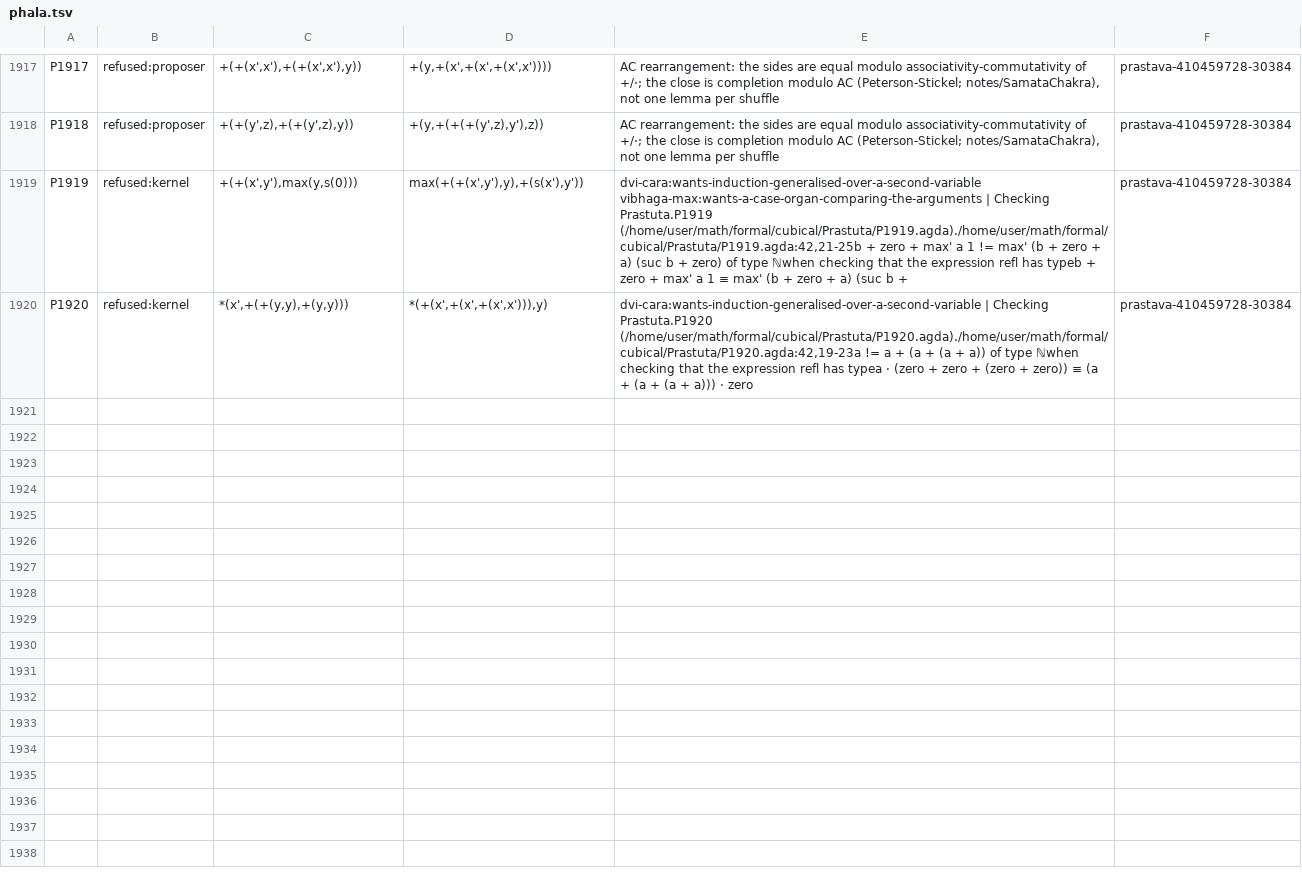
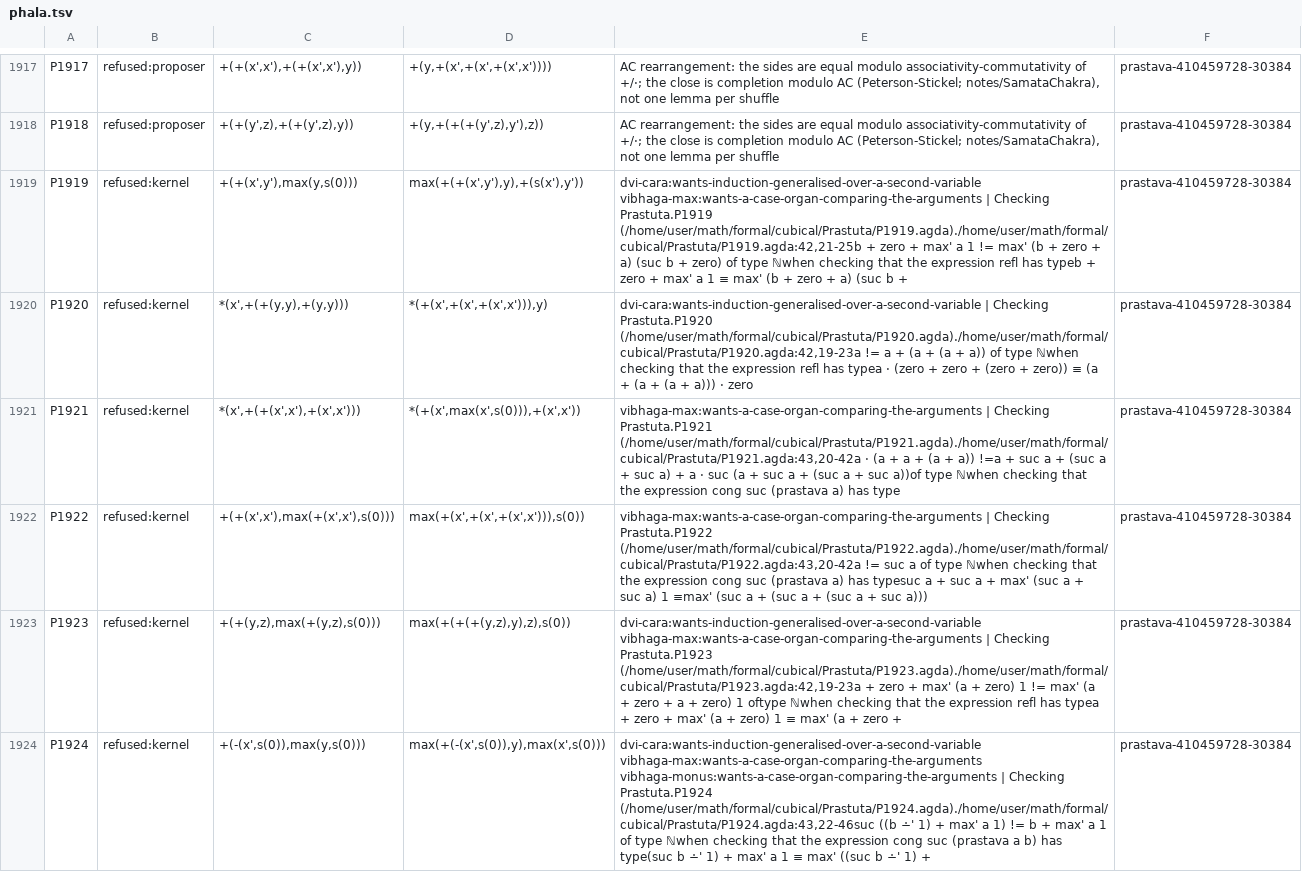
Before and after one commit to avikj/metacircular-interaction-prototype, a TSV file: formal/cubical/Prastuta/phala.tsv, drawn as a sheet; only a part is shown, gaps mark what is left out; the diff covers the shown part only; the diff names each change by its address in the sheet, - before the commit and + after, or states it on an @@ line.

```diff
--- a/formal/cubical/Prastuta/phala.tsv
+++ b/formal/cubical/Prastuta/phala.tsv
+row 1921: P1921 | refused:kernel | *(x',+(+(x',x'),+(x',x'))) | *(+(x',max(x',s(0))),+(x',x')) | vibhaga-max:wants-a-case-organ-comparing-the-arguments | Checking Prastuta.P1921 (/home/user/math/formal/cubical/Prastuta/P1921.agda)./home/user/math/formal/cubical/Prastuta/P1921.agda:43,20-42a · (a + a + (a + a)) !=a + suc a + (suc a + suc a) + a · suc (a + suc a + (suc a + suc a))of type ℕwhen checking that the expression cong suc (prastava a) has type | prastava-410459728-30384
+row 1922: P1922 | refused:kernel | +(+(x',x'),max(+(x',x'),s(0))) | max(+(x',+(x',+(x',x'))),s(0)) | vibhaga-max:wants-a-case-organ-comparing-the-arguments | Checking Prastuta.P1922 (/home/user/math/formal/cubical/Prastuta/P1922.agda)./home/user/math/formal/cubical/Prastuta/P1922.agda:43,20-42a != suc a of type ℕwhen checking that the expression cong suc (prastava a) has typesuc a + suc a + max' (suc a + suc a) 1 ≡max' (suc a + (suc a + (suc a + suc a))) | prastava-410459728-30384
+row 1923: P1923 | refused:kernel | +(+(y,z),max(+(y,z),s(0))) | max(+(+(+(y,z),y),z),s(0)) | dvi-cara:wants-induction-generalised-over-a-second-variable vibhaga-max:wants-a-case-organ-comparing-the-arguments | Checking Prastuta.P1923 (/home/user/math/formal/cubical/Prastuta/P1923.agda)./home/user/math/formal/cubical/Prastuta/P1923.agda:42,19-23a + zero + max' (a + zero) 1 != max' (a + zero + a + zero) 1 oftype ℕwhen checking that the expression refl has typea + zero + max' (a + zero) 1 ≡ max' (a + zero + | prastava-410459728-30384
+row 1924: P1924 | refused:kernel | +(-(x',s(0)),max(y,s(0))) | max(+(-(x',s(0)),y),max(x',s(0))) | dvi-cara:wants-induction-generalised-over-a-second-variable vibhaga-max:wants-a-case-organ-comparing-the-arguments vibhaga-monus:wants-a-case-organ-comparing-the-arguments | Checking Prastuta.P1924 (/home/user/math/formal/cubical/Prastuta/P1924.agda)./home/user/math/formal/cubical/Prastuta/P1924.agda:43,22-46suc ((b ∸' 1) + max' a 1) != b + max' a 1 of type ℕwhen checking that the expression cong suc (prastava a b) has type(suc b ∸' 1) + max' a 1 ≡ max' ((suc b ∸' 1) + | prastava-410459728-30384
```
Also changed, not shown: 4 added rows elsewhere in this file, 2 other files.
